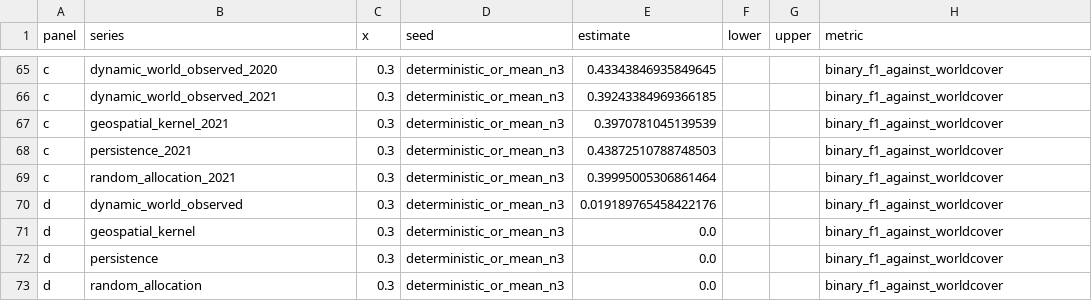
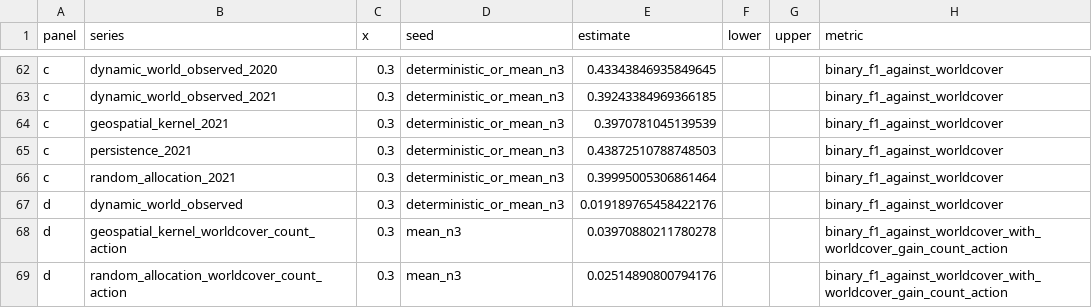
Before and after one commit to zhouning/abu-dhabi-geospatial-kernel-paper, a CSV file: manuscript/source_data_fig03_rolling_external_diagnostics.csv, drawn as a sheet; only a part is shown, gaps mark what is left out; the diff covers the shown part only.

Commit message:
Address fourteenth-round WorldCover review

```diff
--- a/manuscript/source_data_fig03_rolling_external_diagnostics.csv
+++ b/manuscript/source_data_fig03_rolling_external_diagnostics.csv
@@ -70,4 +67,3 @@ c,random_allocation_2021,0.3,deterministic_or_mean_n3,0.39995005306861464,,,bina
 d,dynamic_world_observed,0.3,deterministic_or_mean_n3,0.019189765458422176,,,binary_f1_against_worldcover
-d,geospatial_kernel,0.3,deterministic_or_mean_n3,0.0,,,binary_f1_against_worldcover
-d,persistence,0.3,deterministic_or_mean_n3,0.0,,,binary_f1_against_worldcover
-d,random_allocation,0.3,deterministic_or_mean_n3,0.0,,,binary_f1_against_worldcover
+d,geospatial_kernel_worldcover_count_action,0.3,mean_n3,0.03970880211780278,,,binary_f1_against_worldcover_with_worldcover_gain_count_action
+d,random_allocation_worldcover_count_action,0.3,mean_n3,0.02514890800794176,,,binary_f1_against_worldcover_with_worldcover_gain_count_action
```
Also changed, not shown: 3 removed rows and 24 edited cells elsewhere in this file, 26 other files.
